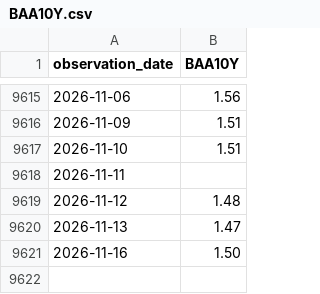
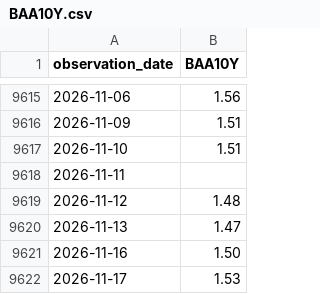
Before and after one commit to seyoungpark12/-, a CSV file: data/raw/BAA10Y.csv, drawn as a sheet; only a part is shown, gaps mark what is left out.

Commit message:
chore: update data snapshot

```diff
--- a/data/raw/BAA10Y.csv
+++ b/data/raw/BAA10Y.csv
@@ -9621 +9621,2 @@ observation_date,BAA10Y
 2026-11-16,1.50
+2026-11-17,1.53
```
Also changed, not shown: data/raw/DFF.csv, data/raw/DFII10.csv, 6 other files.
